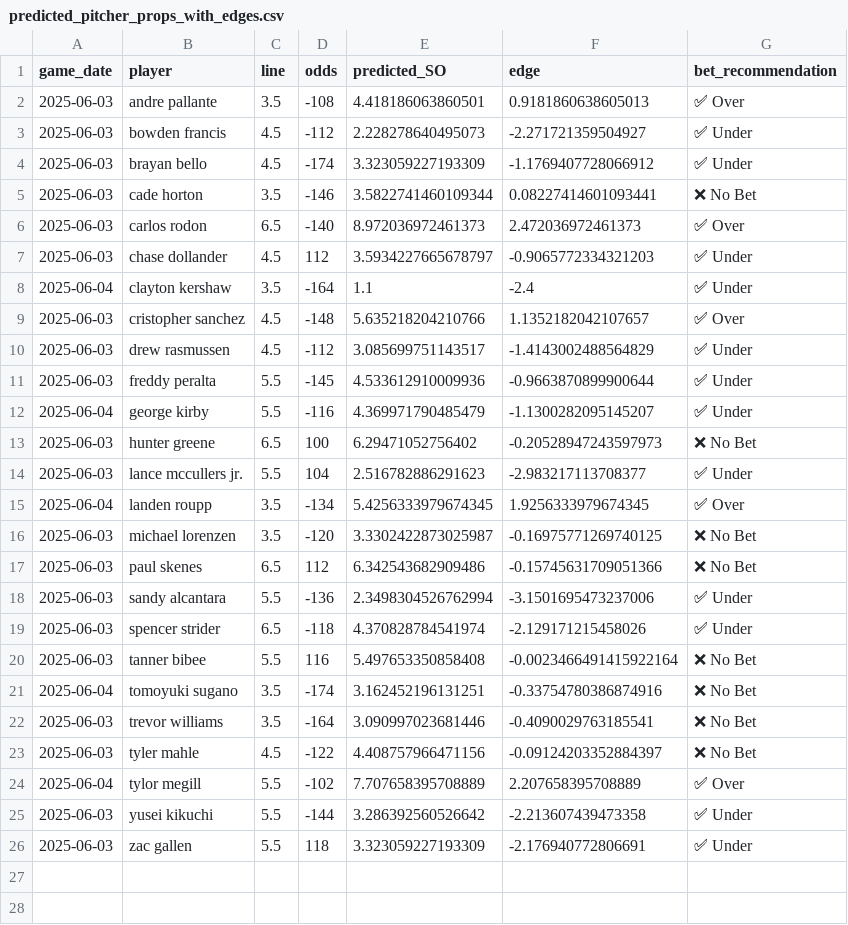
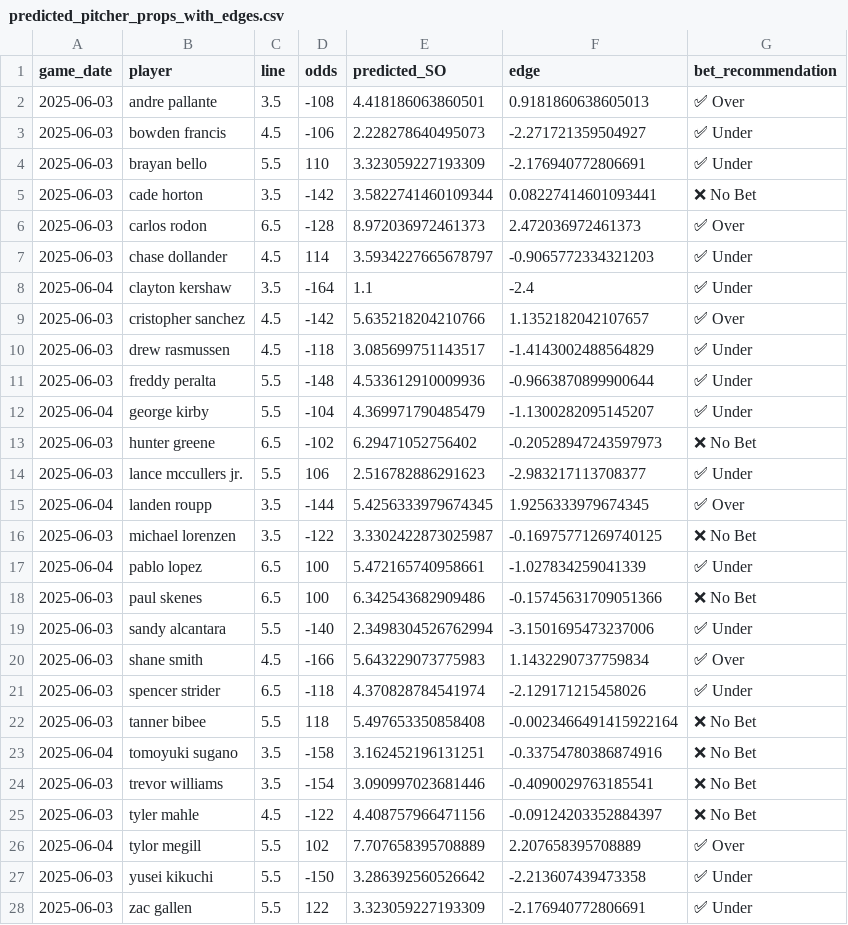
Before and after one commit to radgator13/odds-api-analyze, a CSV file: data/predicted_pitcher_props_with_edges.csv, drawn as a sheet.

```diff
--- a/data/predicted_pitcher_props_with_edges.csv
+++ b/data/predicted_pitcher_props_with_edges.csv
@@ -2,25 +2,27 @@ game_date,player,line,odds,predicted_SO,edge,bet_recommendation
 2025-06-03,andre pallante,3.5,-108,4.418186063860501,0.9181860638605013,✅ Over
-2025-06-03,bowden francis,4.5,-112,2.228278640495073,-2.271721359504927,✅ Under
-2025-06-03,brayan bello,4.5,-174,3.323059227193309,-1.1769407728066912,✅ Under
-2025-06-03,cade horton,3.5,-146,3.5822741460109344,0.08227414601093441,❌ No Bet
-2025-06-03,carlos rodon,6.5,-140,8.972036972461373,2.472036972461373,✅ Over
-2025-06-03,chase dollander,4.5,112,3.5934227665678797,-0.9065772334321203,✅ Under
+2025-06-03,bowden francis,4.5,-106,2.228278640495073,-2.271721359504927,✅ Under
+2025-06-03,brayan bello,5.5,110,3.323059227193309,-2.176940772806691,✅ Under
+2025-06-03,cade horton,3.5,-142,3.5822741460109344,0.08227414601093441,❌ No Bet
+2025-06-03,carlos rodon,6.5,-128,8.972036972461373,2.472036972461373,✅ Over
+2025-06-03,chase dollander,4.5,114,3.5934227665678797,-0.9065772334321203,✅ Under
 2025-06-04,clayton kershaw,3.5,-164,1.1,-2.4,✅ Under
-2025-06-03,cristopher sanchez,4.5,-148,5.635218204210766,1.1352182042107657,✅ Over
-2025-06-03,drew rasmussen,4.5,-112,3.085699751143517,-1.4143002488564829,✅ Under
-2025-06-03,freddy peralta,5.5,-145,4.533612910009936,-0.9663870899900644,✅ Under
-2025-06-04,george kirby,5.5,-116,4.369971790485479,-1.1300282095145207,✅ Under
-2025-06-03,hunter greene,6.5,100,6.29471052756402,-0.20528947243597973,❌ No Bet
-2025-06-03,lance mccullers jr.,5.5,104,2.516782886291623,-2.983217113708377,✅ Under
-2025-06-04,landen roupp,3.5,-134,5.4256333979674345,1.9256333979674345,✅ Over
-2025-06-03,michael lorenzen,3.5,-120,3.3302422873025987,-0.16975771269740125,❌ No Bet
-2025-06-03,paul skenes,6.5,112,6.342543682909486,-0.15745631709051366,❌ No Bet
-2025-06-03,sandy alcantara,5.5,-136,2.3498304526762994,-3.1501695473237006,✅ Under
+2025-06-03,cristopher sanchez,4.5,-142,5.635218204210766,1.1352182042107657,✅ Over
+2025-06-03,drew rasmussen,4.5,-118,3.085699751143517,-1.4143002488564829,✅ Under
+2025-06-03,freddy peralta,5.5,-148,4.533612910009936,-0.9663870899900644,✅ Under
+2025-06-04,george kirby,5.5,-104,4.369971790485479,-1.1300282095145207,✅ Under
+2025-06-03,hunter greene,6.5,-102,6.29471052756402,-0.20528947243597973,❌ No Bet
+2025-06-03,lance mccullers jr.,5.5,106,2.516782886291623,-2.983217113708377,✅ Under
+2025-06-04,landen roupp,3.5,-144,5.4256333979674345,1.9256333979674345,✅ Over
+2025-06-03,michael lorenzen,3.5,-122,3.3302422873025987,-0.16975771269740125,❌ No Bet
+2025-06-04,pablo lopez,6.5,100,5.472165740958661,-1.027834259041339,✅ Under
+2025-06-03,paul skenes,6.5,100,6.342543682909486,-0.15745631709051366,❌ No Bet
+2025-06-03,sandy alcantara,5.5,-140,2.3498304526762994,-3.1501695473237006,✅ Under
+2025-06-03,shane smith,4.5,-166,5.643229073775983,1.1432290737759834,✅ Over
 2025-06-03,spencer strider,6.5,-118,4.370828784541974,-2.129171215458026,✅ Under
-2025-06-03,tanner bibee,5.5,116,5.497653350858408,-0.0023466491415922164,❌ No Bet
-2025-06-04,tomoyuki sugano,3.5,-174,3.162452196131251,-0.33754780386874916,❌ No Bet
-2025-06-03,trevor williams,3.5,-164,3.090997023681446,-0.4090029763185541,❌ No Bet
+2025-06-03,tanner bibee,5.5,118,5.497653350858408,-0.0023466491415922164,❌ No Bet
+2025-06-04,tomoyuki sugano,3.5,-158,3.162452196131251,-0.33754780386874916,❌ No Bet
+2025-06-03,trevor williams,3.5,-154,3.090997023681446,-0.4090029763185541,❌ No Bet
 2025-06-03,tyler mahle,4.5,-122,4.408757966471156,-0.09124203352884397,❌ No Bet
-2025-06-04,tylor megill,5.5,-102,7.707658395708889,2.207658395708889,✅ Over
-2025-06-03,yusei kikuchi,5.5,-144,3.286392560526642,-2.213607439473358,✅ Under
-2025-06-03,zac gallen,5.5,118,3.323059227193309,-2.176940772806691,✅ Under
+2025-06-04,tylor megill,5.5,102,7.707658395708889,2.207658395708889,✅ Over
+2025-06-03,yusei kikuchi,5.5,-150,3.286392560526642,-2.213607439473358,✅ Under
+2025-06-03,zac gallen,5.5,122,3.323059227193309,-2.176940772806691,✅ Under
```
Also changed, not shown: data/betonline_team_lines.csv, data/flat_combined_teams_pitchers_batters.csv, 8 other files.
